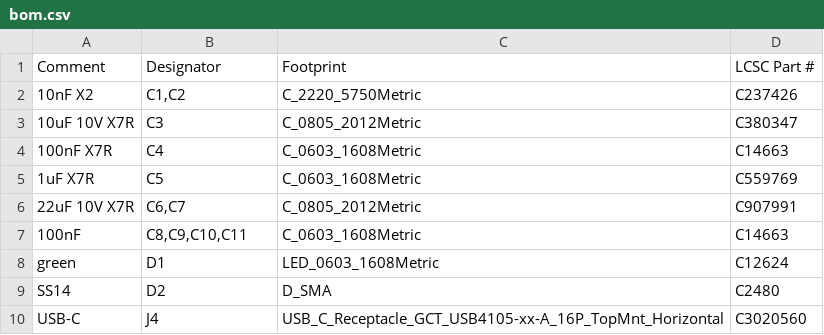
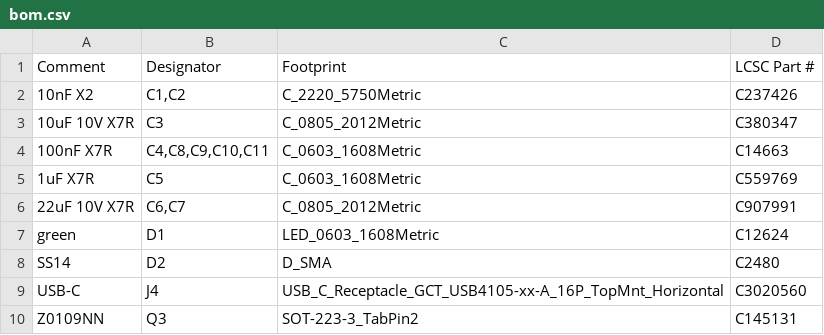
Before and after one commit to brensch/coffee, a CSV file: hardware/controller/build/jlc-120v/bom.csv, drawn as a sheet; only a part is shown; the shorter side is filled out with more unchanged rows.

```diff
--- a/hardware/controller/build/jlc-120v/bom.csv
+++ b/hardware/controller/build/jlc-120v/bom.csv
@@ -3,6 +3,5 @@ Comment,Designator,Footprint,LCSC Part #
 10uF 10V X7R,C3,C_0805_2012Metric,C380347
-100nF X7R,C4,C_0603_1608Metric,C14663
+100nF X7R,"C4,C8,C9,C10,C11",C_0603_1608Metric,C14663
 1uF X7R,C5,C_0603_1608Metric,C559769
 22uF 10V X7R,"C6,C7",C_0805_2012Metric,C907991
-100nF,"C8,C9,C10,C11",C_0603_1608Metric,C14663
 green,D1,LED_0603_1608Metric,C12624
```
Also changed, not shown: hardware/controller/build/bom-120v.csv, hardware/controller/build/coffee-controller-120v-fab/positions.csv, 38 other files.
